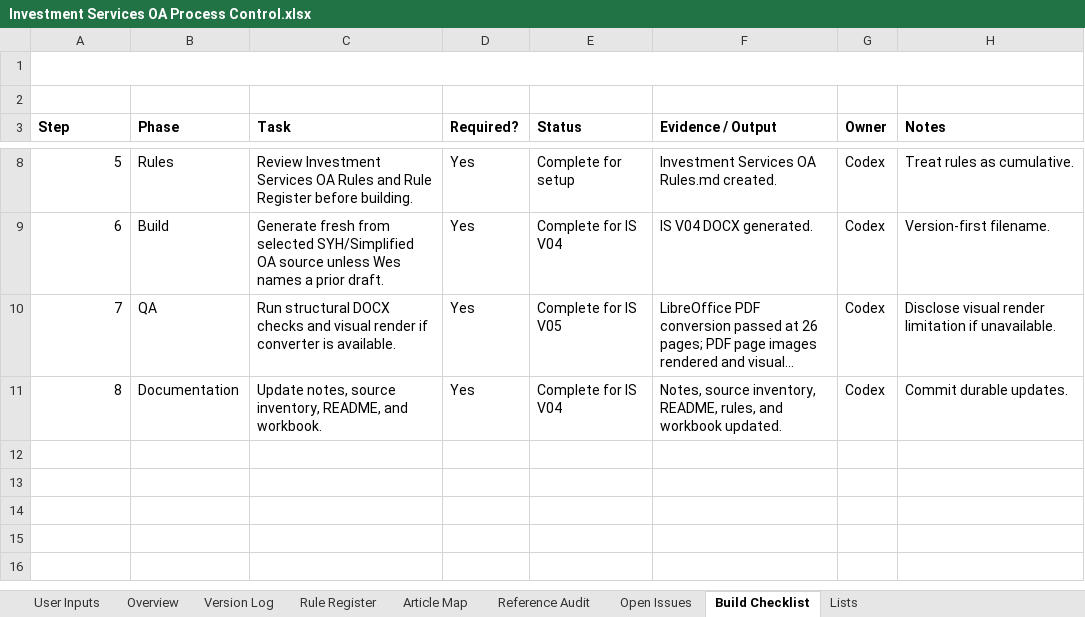
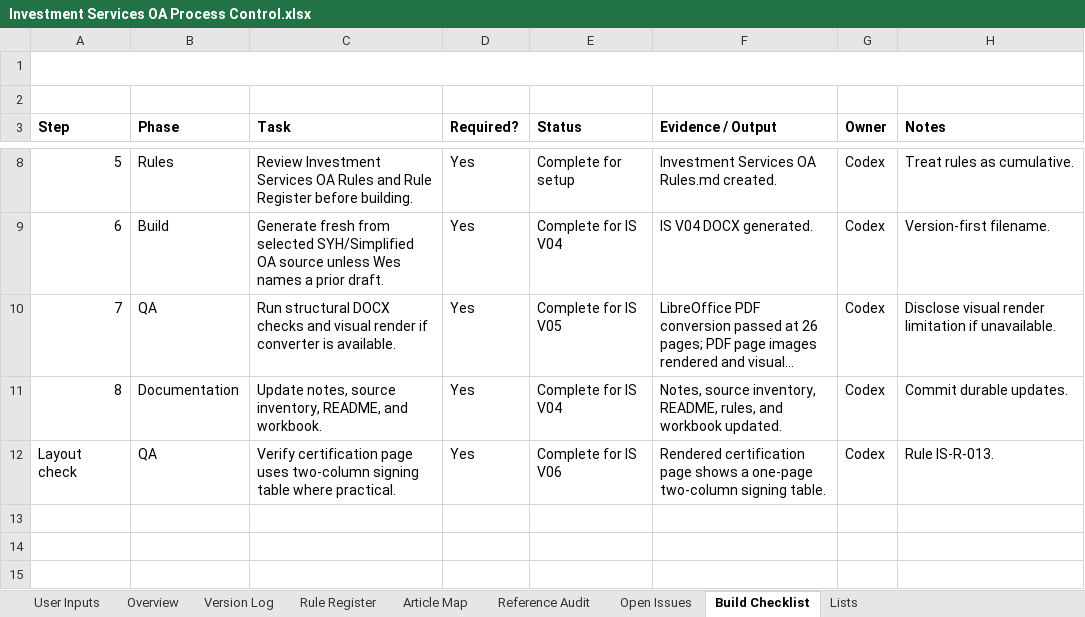
Before and after one commit to BuyYourHome/Admin-Wiki, an Excel workbook: Project Rooms/Operating Agreements/working/Investment Services/Investment Services OA Process Control.xlsx, sheet Build Checklist, drawn as a sheet; only a part is shown, gaps mark what is left out; the shorter side is filled out with more unchanged rows; long unchanged cells end in …; values as stored, in another font and other column widths than the file's, no borders; the diff names each change by its address in the sheet, - before the commit and + after, or states it on an @@ line.

Commit message:
Restore two-column OA certification layout

```diff
--- a/Project Rooms/Operating Agreements/working/Investment Services/Investment Services OA Process Control.xlsx (sheet Build Checklist)
+++ b/Project Rooms/Operating Agreements/working/Investment Services/Investment Services OA Process Control.xlsx (sheet Build Checklist)
-row 12: (empty)
+row 12: Layout check | QA | Verify certification page uses two-column signing table where practical. | Yes | Complete for IS V06 | Rendered certification page shows a one-page two-column signing table. | Codex | Rule IS-R-013.
```
Also changed, not shown: sheet Rule Register, 7 other files.
